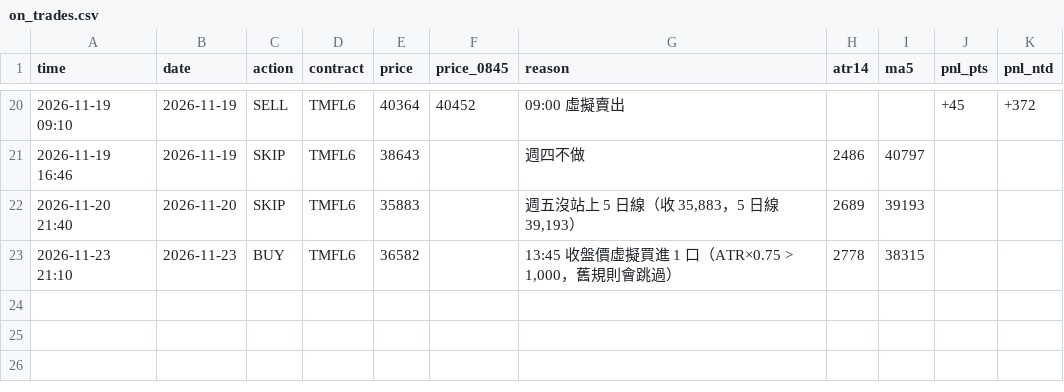
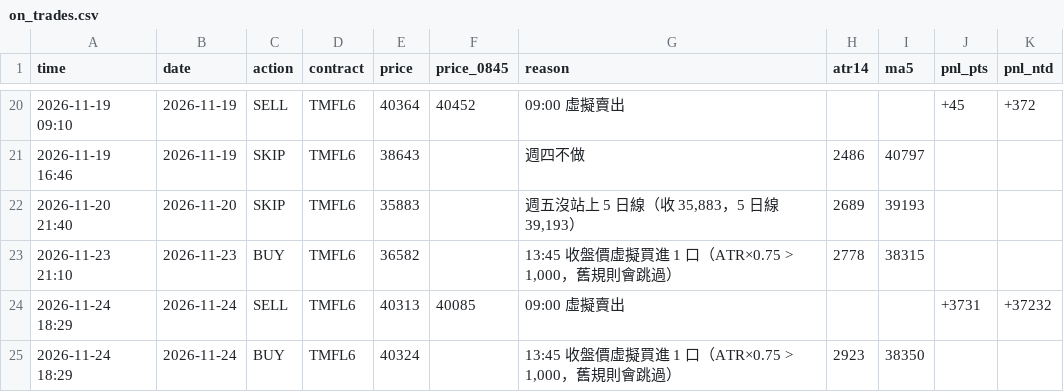
Before and after one commit to kk0507/TMF-night-report, a CSV file: on_trades.csv, drawn as a sheet; only a part is shown, gaps mark what is left out; the diff names each change by its address in the sheet, - before the commit and + after, or states it on an @@ line.

```diff
--- a/on_trades.csv
+++ b/on_trades.csv
+row 24: 2026-11-24 18:29 | 2026-11-24 | SELL | TMFL6 | 40313 | 40085 | 09:00 虛擬賣出 |  |  | +3731 | +37232
+row 25: 2026-11-24 18:29 | 2026-11-24 | BUY | TMFL6 | 40324 |  | 13:45 收盤價虛擬買進 1 口（ATR×0.75 > 1,000，舊規則會跳過） | 2923 | 38350
```
Also changed, not shown: rev_trades.csv, 4 other files.
